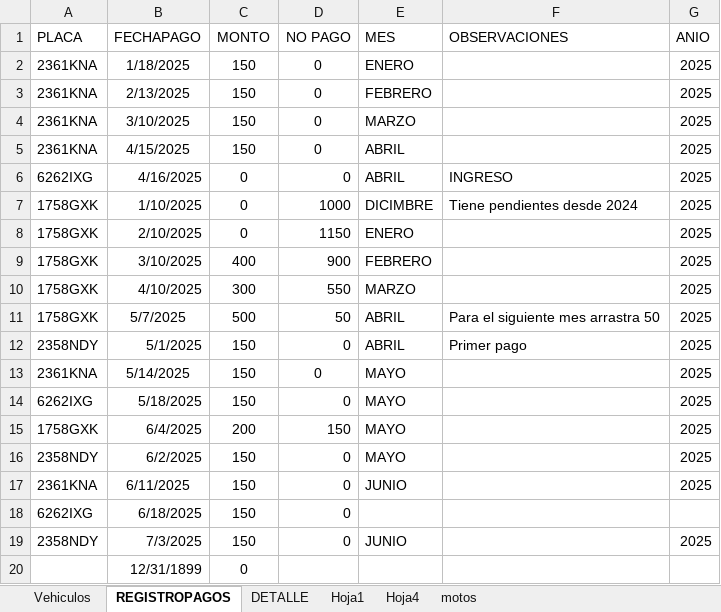
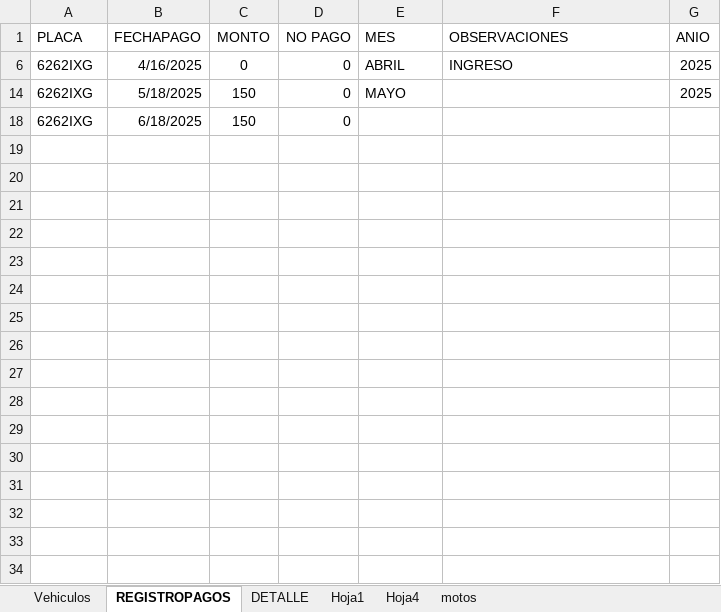
Before and after one commit to IAHeb/ParkCar, an Excel workbook: CONTROLGARAJE.xlsx, sheet REGISTROPAGOS, drawn as a sheet; only a part is shown; values as stored, in another font and other column widths than the file's, no borders; table styles not drawn; the diff covers the shown part only; the diff names each change by its address in the sheet, - before the commit and + after, or states it on an @@ line.

Commit message:
Add files via upload

```diff
--- a/CONTROLGARAJE.xlsx (sheet REGISTROPAGOS)
+++ b/CONTROLGARAJE.xlsx (sheet REGISTROPAGOS)
@@ row 2 hidden: 2361KNA | 1/18/2025 | 150 | 0 | ENERO |  | 2025 @@
@@ row 3 hidden: 2361KNA | 2/13/2025 | 150 | 0 | FEBRERO |  | 2025 @@
@@ row 4 hidden: 2361KNA | 3/10/2025 | 150 | 0 | MARZO |  | 2025 @@
@@ row 5 hidden: 2361KNA | 4/15/2025 | 150 | 0 | ABRIL |  | 2025 @@
@@ row 7 hidden: 1758GXK | 1/10/2025 | 0 | 1000 | DICIMBRE | Tiene pendientes desde 2024 | 2025 @@
@@ row 8 hidden: 1758GXK | 2/10/2025 | 0 | 1150 | ENERO |  | 2025 @@
@@ row 9 hidden: 1758GXK | 3/10/2025 | 400 | 900 | FEBRERO |  | 2025 @@
@@ row 10 hidden: 1758GXK | 4/10/2025 | 300 | 550 | MARZO |  | 2025 @@
@@ row 11 hidden: 1758GXK | 5/7/2025 | 500 | 50 | ABRIL | Para el siguiente mes arrastra 50 | 2025 @@
@@ row 12 hidden: 2358NDY | 5/1/2025 | 150 | 0 | ABRIL | Primer pago | 2025 @@
@@ row 13 hidden: 2361KNA | 5/14/2025 | 150 | 0 | MAYO |  | 2025 @@
@@ row 15 hidden: 1758GXK | 6/4/2025 | 200 | 150 | MAYO |  | 2025 @@
@@ row 16 hidden: 2358NDY | 6/2/2025 | 150 | 0 | MAYO |  | 2025 @@
-row 17: 2361KNA | 6/11/2025 | 150 | 0 | JUNIO |  | 2025
@@ row 19 hidden: 2358NDY | 7/3/2025 | 150 | 0 | JUNIO |  | 2025 @@
@@ row 20 hidden:  | 12/31/1899 | 0 @@
```
Also changed, not shown: 100 hidden or unhidden rows elsewhere in this sheet, hidden cells.
